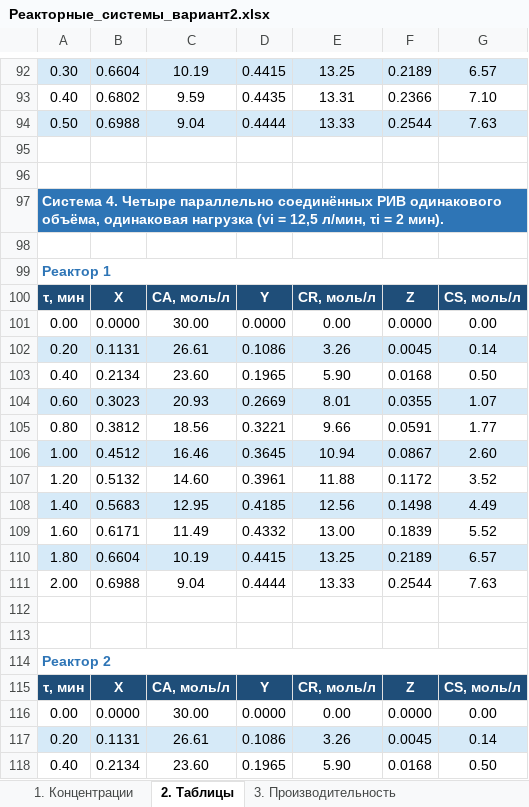
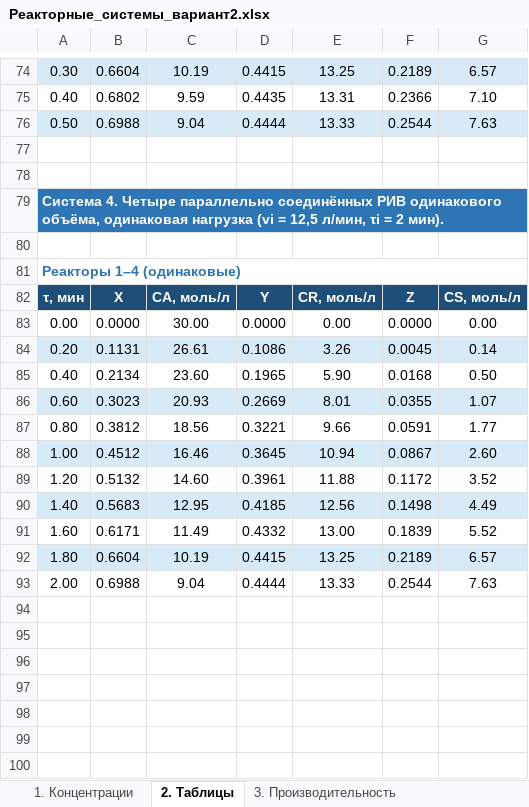
Before and after one commit to lysakalenushka-hash/-, an Excel workbook: reaktory_sistemy_variant2/Реакторные_системы_вариант2.xlsx, sheet 2. Таблицы, drawn as a sheet; only a part is shown, gaps mark what is left out; the shorter side is filled out with more unchanged rows; values as stored, in another font and other column widths than the file's, no borders; removed rows and columns are numbered as before the commit, all else as after; the diff covers the shown part only; the diff names each change by its address in the sheet, - before the commit and + after, or states it on an @@ line.

```diff
--- a/reaktory_sistemy_variant2/Реакторные_системы_вариант2.xlsx (sheet 2. Таблицы)
+++ b/reaktory_sistemy_variant2/Реакторные_системы_вариант2.xlsx (sheet 2. Таблицы)
-A81: Реактор 1
+A81: Реакторы 1–4 (одинаковые)
-row 100: τ, мин | X | CA, моль/л | Y | CR, моль/л | Z | CS, моль/л
-row 101: 0.00 | 0.0000 | 30.00 | 0.0000 | 0.00 | 0.0000 | 0.00
-row 102: 0.20 | 0.1131 | 26.61 | 0.1086 | 3.26 | 0.0045 | 0.14
-row 103: 0.40 | 0.2134 | 23.60 | 0.1965 | 5.90 | 0.0168 | 0.50
-row 104: 0.60 | 0.3023 | 20.93 | 0.2669 | 8.01 | 0.0355 | 1.07
-row 105: 0.80 | 0.3812 | 18.56 | 0.3221 | 9.66 | 0.0591 | 1.77
-row 106: 1.00 | 0.4512 | 16.46 | 0.3645 | 10.94 | 0.0867 | 2.60
-row 107: 1.20 | 0.5132 | 14.60 | 0.3961 | 11.88 | 0.1172 | 3.52
-row 108: 1.40 | 0.5683 | 12.95 | 0.4185 | 12.56 | 0.1498 | 4.49
-row 109: 1.60 | 0.6171 | 11.49 | 0.4332 | 13.00 | 0.1839 | 5.52
-row 110: 1.80 | 0.6604 | 10.19 | 0.4415 | 13.25 | 0.2189 | 6.57
-row 111: 2.00 | 0.6988 | 9.04 | 0.4444 | 13.33 | 0.2544 | 7.63
-row 112: (empty)
-row 113: (empty)
-row 114: Реактор 2
-row 115: τ, мин | X | CA, моль/л | Y | CR, моль/л | Z | CS, моль/л
-row 116: 0.00 | 0.0000 | 30.00 | 0.0000 | 0.00 | 0.0000 | 0.00
-row 117: 0.20 | 0.1131 | 26.61 | 0.1086 | 3.26 | 0.0045 | 0.14
-row 118: 0.40 | 0.2134 | 23.60 | 0.1965 | 5.90 | 0.0168 | 0.50
```
Also changed, not shown: 44 removed rows and 1 edited cell elsewhere in this sheet, reaktory_sistemy_variant2/Reaktornye_sistemy_variant2.xlsx, 4 other files.
